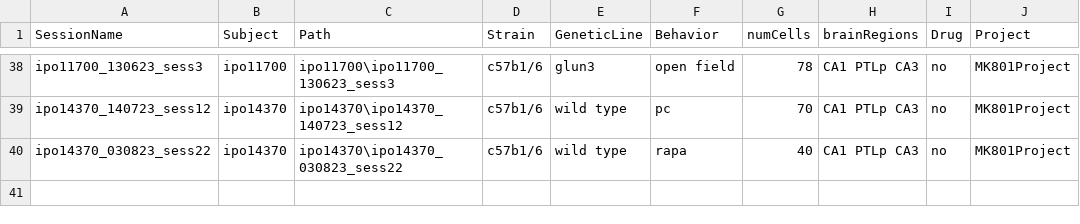
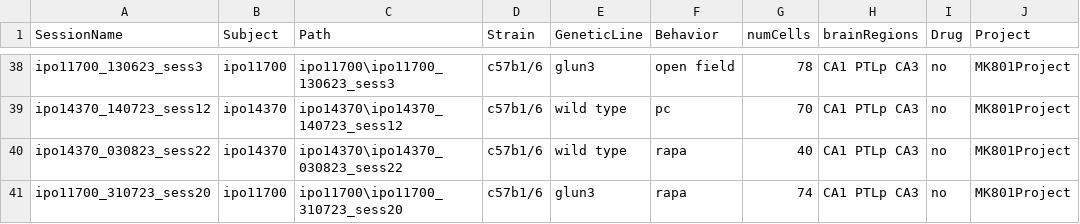
Before and after one commit to abadpablo/MK801Project, a CSV file: indexedSessions_MK801Project.csv, drawn as a sheet; only a part is shown, gaps mark what is left out.

Commit message:
Added Session: IPO11700_310723_sess20

```diff
--- a/indexedSessions_MK801Project.csv
+++ b/indexedSessions_MK801Project.csv
@@ -40 +40,2 @@ ipo14370_140723_sess12,ipo14370,ipo14370\ipo14370_140723_sess12,c57b1/6,wild typ
 ipo14370_030823_sess22,ipo14370,ipo14370\ipo14370_030823_sess22,c57b1/6,wild type,rapa,40,CA1 PTLp CA3,no,MK801Project
+ipo11700_310723_sess20,ipo11700,ipo11700\ipo11700_310723_sess20,c57b1/6,glun3,rapa,74,CA1 PTLp CA3,no,MK801Project
```
